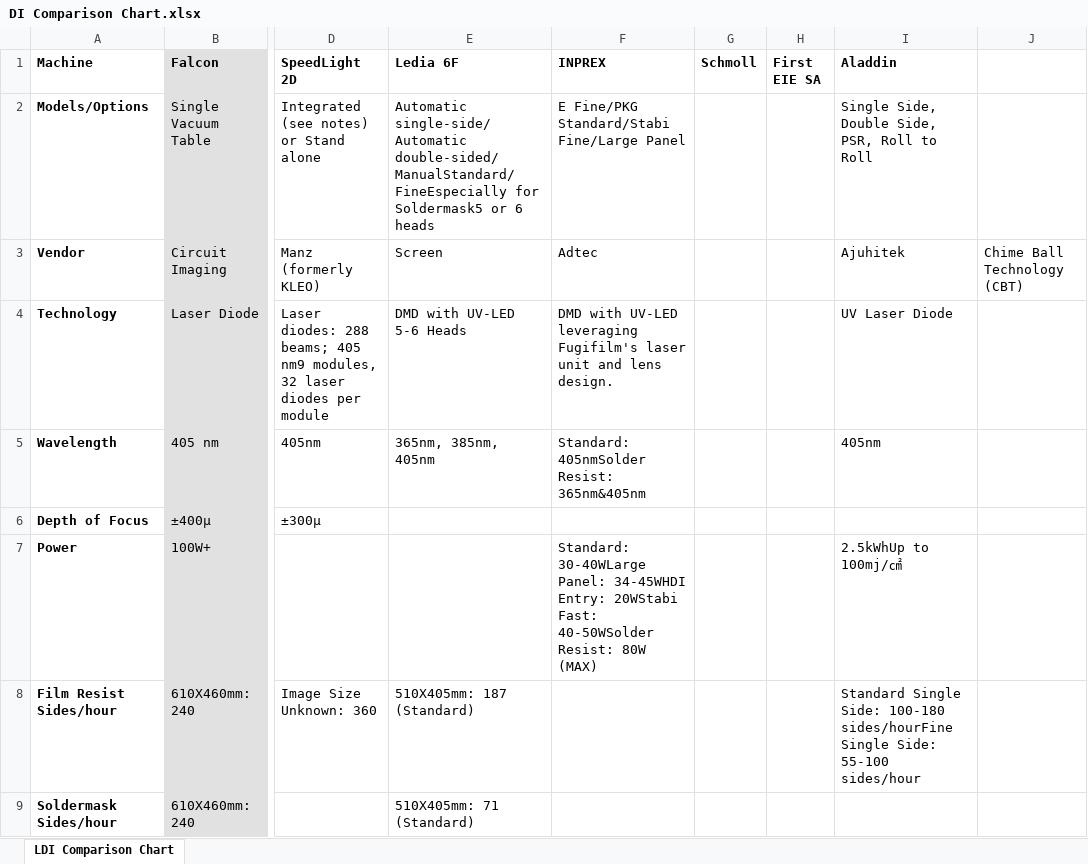
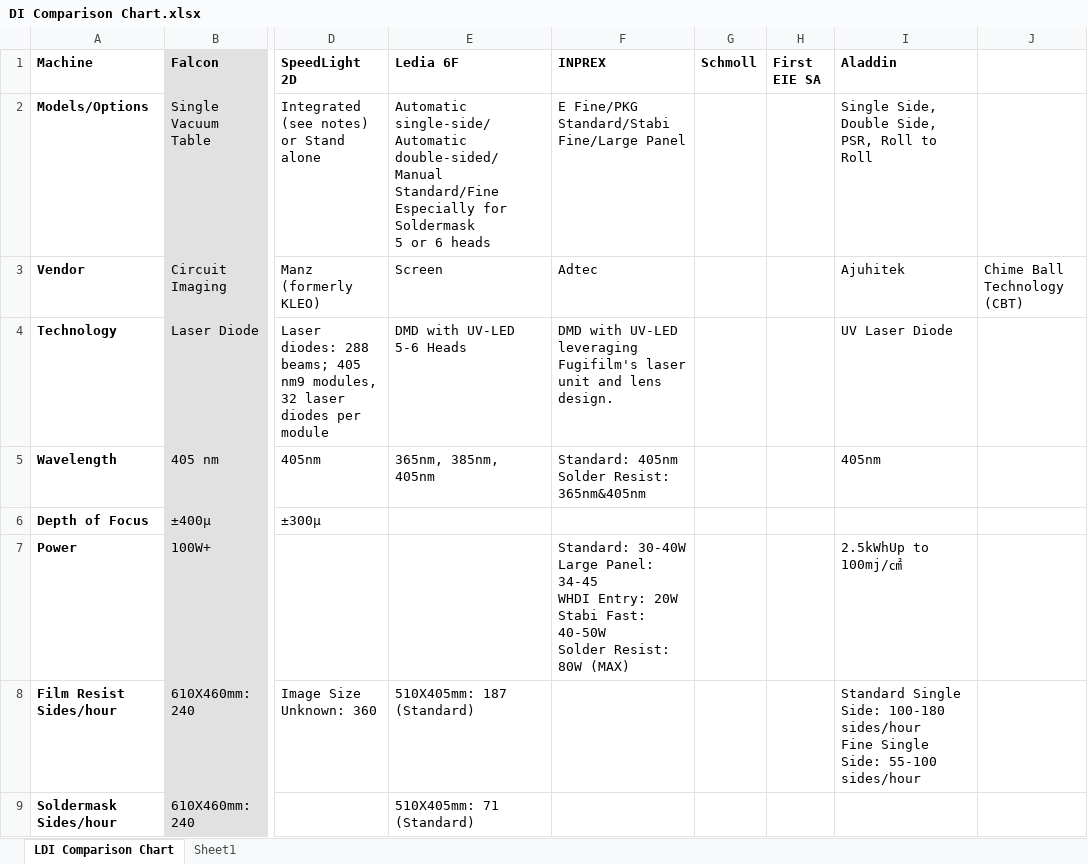
Before and after one commit to IntelliTect/CI, an Excel workbook: DI Comparison Chart.xlsx, sheet LDI Comparison Chart, drawn as a sheet; only a part is shown, gaps mark what is left out; values as stored, in another font and other column widths than the file's, no borders; charts and pictures not drawn; ↵ is a line break in a cell; the diff covers the shown part only; the diff names each change by its address in the sheet, - before the commit and + after, or states it on an @@ line.

```diff
--- a/DI Comparison Chart.xlsx (sheet LDI Comparison Chart)
+++ b/DI Comparison Chart.xlsx (sheet LDI Comparison Chart)
+sheet tab: Sheet1
-E2 (Ledia 6F): Automatic single-side/Automatic double-sided/ManualStandard/FineEspecially for Soldermask5 or 6…
+E2 (Ledia 6F): Automatic single-side/Automatic ↵ double-sided/Manual ↵ Standard/Fine ↵ Especially for Soldermask ↵ 5 or 6…
-F2 (INPREX): E Fine/PKG Standard/Stabi Fine/Large Panel
+F2 (INPREX): E Fine/PKG Standard/Stabi ↵ Fine/Large Panel
-F5 (INPREX): Standard: 405nmSolder Resist: 365nm&405nm
+F5 (INPREX): Standard: 405nm ↵ Solder Resist: 365nm&405nm
-F7 (INPREX): Standard: 30-40WLarge Panel: 34-45WHDI Entry: 20WStabi Fast: 40-50WSolder Resist: 80W…
+F7 (INPREX): Standard: 30-40W ↵ Large Panel: 34-45 ↵ WHDI Entry: 20W ↵ Stabi Fast: 40-50W ↵ Solder Resist: 80W…
-I8 (Aladdin): …Side: 100-180 sides/hourFine Single Side:…
+I8 (Aladdin): …Side: 100-180 sides/hour ↵ Fine Single Side:…
```
Also changed, not shown: 5 added rows, 20 edited cells, cell formats and merged cells elsewhere in this sheet, charts or pictures, 28 other files.
